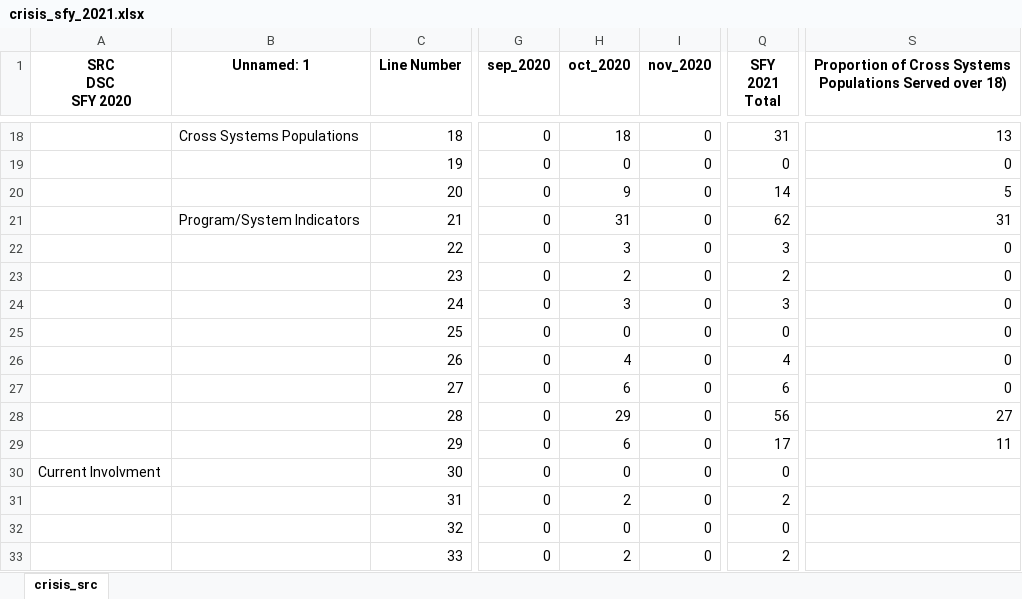
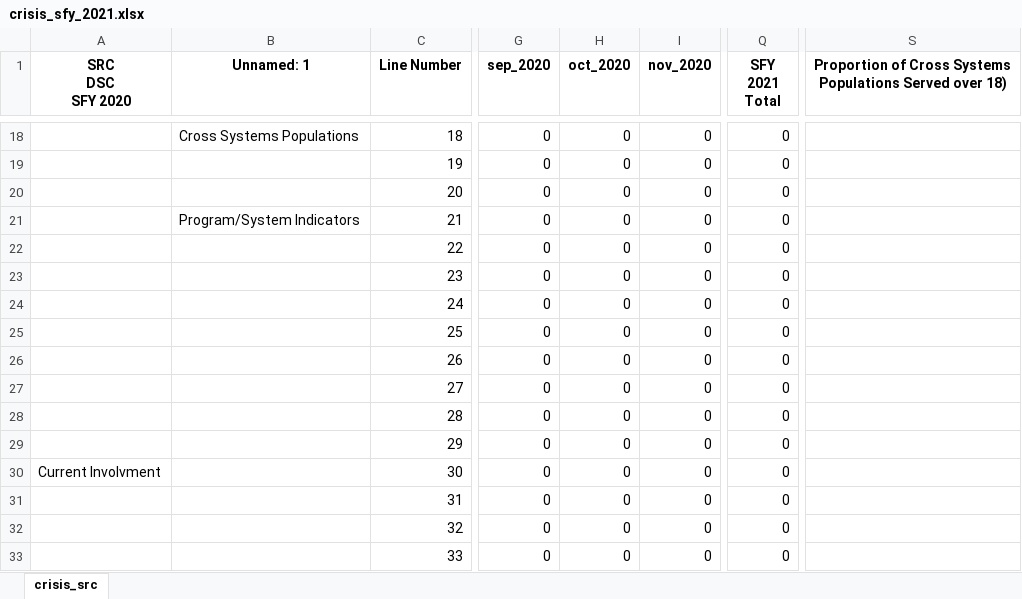
Before and after one commit to elijahanderson/RPA, an Excel workbook: src/csv/crisis_sfy_2021.xlsx, sheet crisis_src, drawn as a sheet; only a part is shown, gaps mark what is left out; values as stored, in another font and other column widths than the file's, no borders; the diff covers the shown part only; the diff names each change by its address in the sheet, - before the commit and + after, or states it on an @@ line.

Commit message:
oaks-crisis: reset xlsx for rerunning for prev months

```diff
--- a/src/csv/crisis_sfy_2021.xlsx (sheet crisis_src)
+++ b/src/csv/crisis_sfy_2021.xlsx (sheet crisis_src)
-H18 (oct_2020): 18
+H18 (oct_2020): 0
-Q18 (SFY 2021 Total): 31
+Q18 (SFY 2021 Total): 0
-S18: 13
+S18: (empty)
-S19: 0
+S19: (empty)
-H20 (oct_2020): 9
+H20 (oct_2020): 0
-Q20 (SFY 2021 Total): 14
+Q20 (SFY 2021 Total): 0
-S20: 5
+S20: (empty)
-H21 (oct_2020): 31
+H21 (oct_2020): 0
-Q21 (SFY 2021 Total): 62
+Q21 (SFY 2021 Total): 0
-S21: 31
+S21: (empty)
-H22 (oct_2020): 3
+H22 (oct_2020): 0
-Q22 (SFY 2021 Total): 3
+Q22 (SFY 2021 Total): 0
-S22:S27: 0
+S22:S27: (empty)
-H23 (oct_2020): 2
+H23 (oct_2020): 0
-Q23 (SFY 2021 Total): 2
+Q23 (SFY 2021 Total): 0
-H24 (oct_2020): 3
+H24 (oct_2020): 0
-Q24 (SFY 2021 Total): 3
+Q24 (SFY 2021 Total): 0
-H26 (oct_2020): 4
+H26 (oct_2020): 0
-Q26 (SFY 2021 Total): 4
+Q26 (SFY 2021 Total): 0
-H27 (oct_2020): 6
+H27 (oct_2020): 0
-Q27 (SFY 2021 Total): 6
+Q27 (SFY 2021 Total): 0
-H28 (oct_2020): 29
+H28 (oct_2020): 0
-Q28 (SFY 2021 Total): 56
+Q28 (SFY 2021 Total): 0
-S28: 27
+S28: (empty)
-H29 (oct_2020): 6
+H29 (oct_2020): 0
-Q29 (SFY 2021 Total): 17
+Q29 (SFY 2021 Total): 0
-S29: 11
+S29: (empty)
-H31 (oct_2020): 2
+H31 (oct_2020): 0
-Q31 (SFY 2021 Total): 2
+Q31 (SFY 2021 Total): 0
-H33 (oct_2020): 2
+H33 (oct_2020): 0
-Q33 (SFY 2021 Total): 2
+Q33 (SFY 2021 Total): 0
```
Also changed, not shown: 51 edited cells elsewhere in this sheet.
